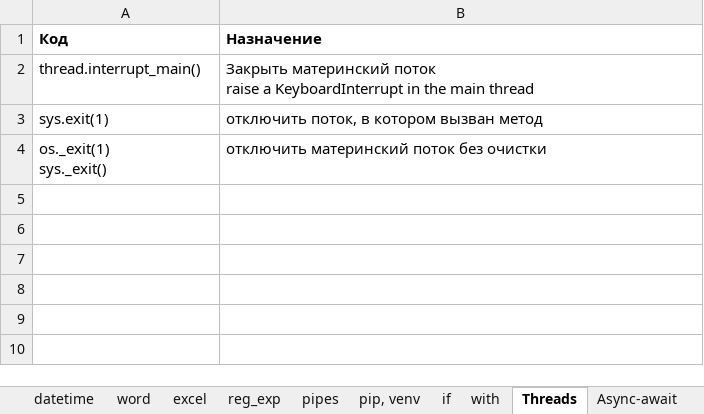
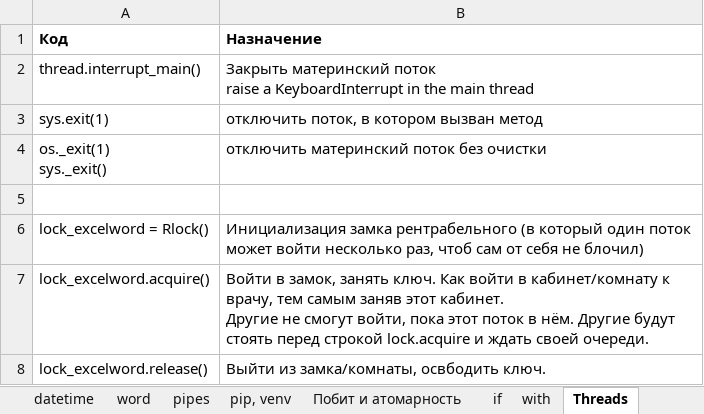
Before and after one commit to Antohnio123/HandshakesFastApi, an Excel workbook: Elegant Python.xlsx, sheet Threads, drawn as a sheet; values as stored, in another font and other column widths than the file's, no borders; ↵ is a line break in a cell; the diff names each change by its address in the sheet, - before the commit and + after, or states it on an @@ line.

```diff
--- a/Elegant Python.xlsx (sheet Threads)
+++ b/Elegant Python.xlsx (sheet Threads)
+row 5: (empty)
+row 6: lock_excelword = Rlock() | Инициализация замка рентрабельного (в который один поток может войти несколько раз, чтоб сам от себя не блочил)
+row 7: lock_excelword.acquire() | Войти в замок, занять ключ. Как войти в кабинет/комнату к врачу, тем самым заняв этот кабинет. ↵ Другие не смогут войти, пока этот поток в нём. Другие будут стоять перед строкой lock.acquire и ждать своей очереди.
+row 8: lock_excelword.release() | Выйти из замка/комнаты, освбодить ключ.
```
Also changed, not shown: sheet List, Dict, sheet basics, sheet Selenium, sheet reg_exp, sheet excel, sheet Clev_funcs, 1 more sheet, other sheet tabs, 6 other files.
